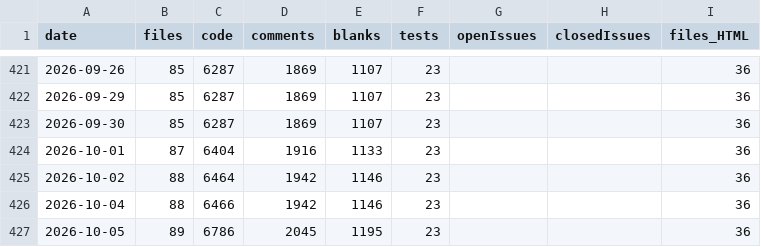
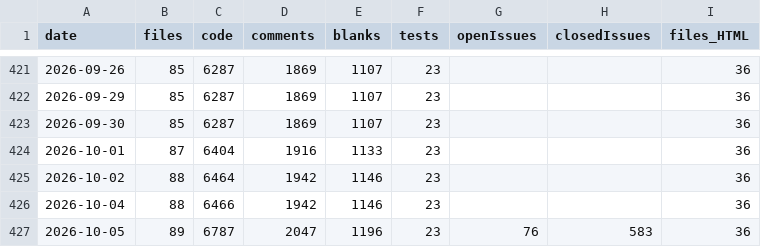
Before and after one commit to vdhamer/Photo-Club-Hub, a CSV file: scripts/linecount/LineCount.csv, drawn as a sheet; only a part is shown, gaps mark what is left out; the diff names each change by its address in the sheet, - before the commit and + after, or states it on an @@ line.

```diff
--- a/scripts/linecount/LineCount.csv
+++ b/scripts/linecount/LineCount.csv
-C427 (code): 6786
+C427 (code): 6787
-D427 (comments): 2045
+D427 (comments): 2047
-E427 (blanks): 1195
+E427 (blanks): 1196
-G427 (openIssues): (empty)
+G427 (openIssues): 76
-H427 (closedIssues): (empty)
+H427 (closedIssues): 583
```
Also changed, not shown: 1 other file.
